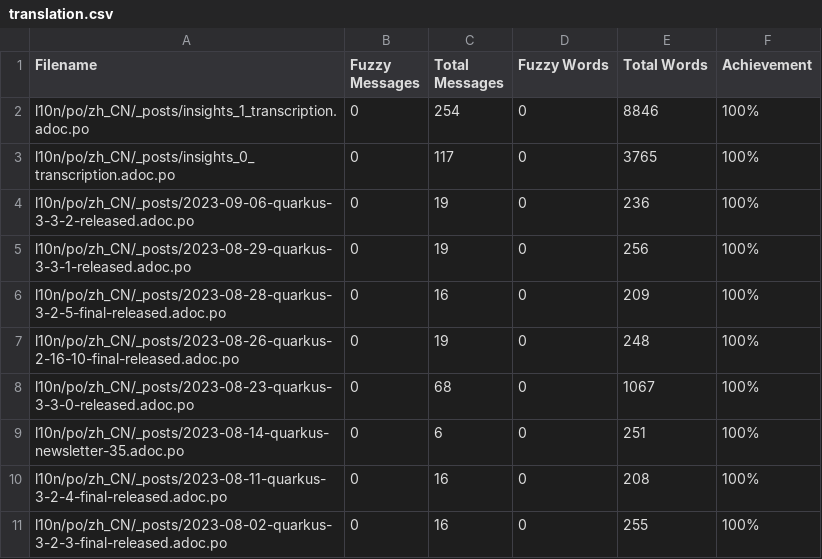
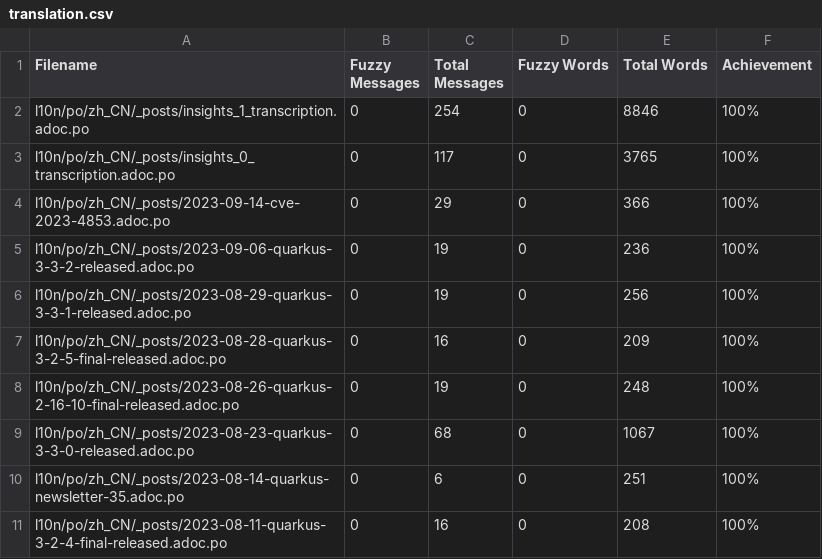
Before and after one commit to giant35/quarkusZH, a CSV file: l10n/stats/translation.csv, drawn as a sheet; only a part is shown; the shorter side is filled out with more unchanged rows; the diff names each change by its address in the sheet, - before the commit and + after, or states it on an @@ line.

Commit message:
Update translation stats

```diff
--- a/l10n/stats/translation.csv
+++ b/l10n/stats/translation.csv
+row 4: l10n/po/zh_CN/_posts/2023-09-14-cve-2023-4853.adoc.po | 0 | 29 | 0 | 366 | 100%
```
